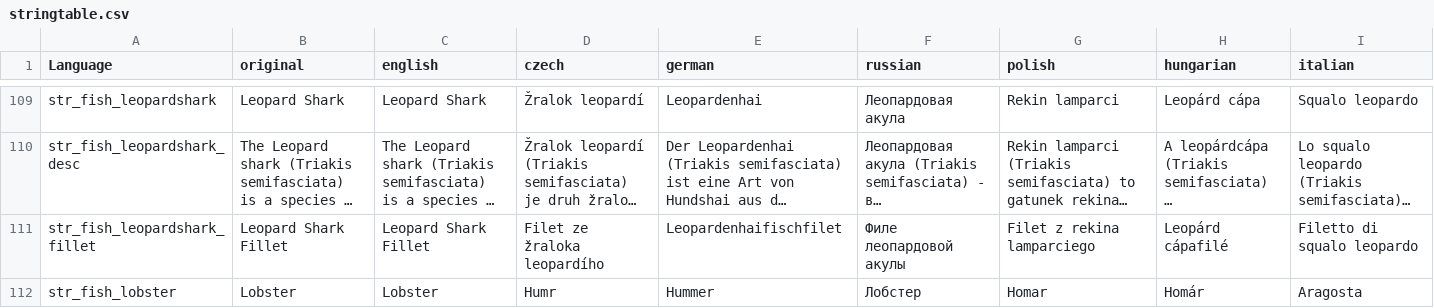
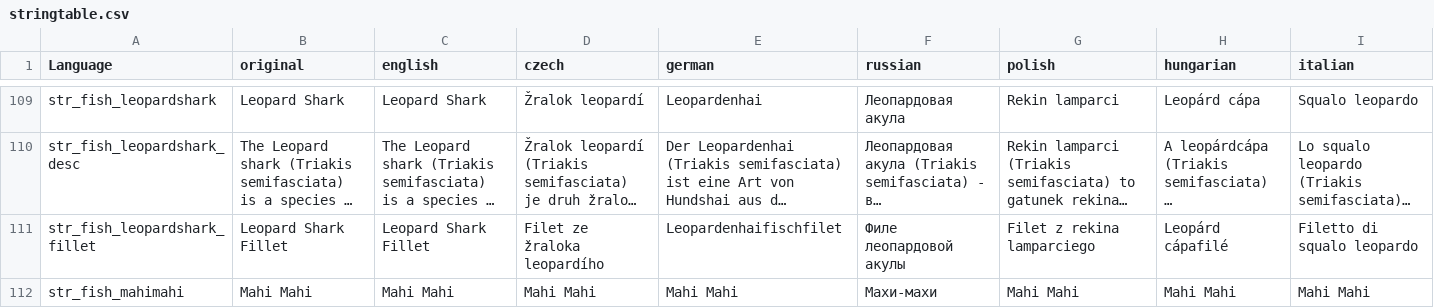
Before and after one commit to PackJC/gebsfish, a CSV file: languagecore/stringtable.csv, drawn as a sheet; only a part is shown, gaps mark what is left out; the shorter side is filled out with more unchanged rows; long unchanged cells end in …; rows hold the shown columns only; the diff covers the shown part only; the diff names each change by its address in the sheet, - before the commit and + after, or states it on an @@ line.

```diff
--- a/languagecore/stringtable.csv
+++ b/languagecore/stringtable.csv
-row 112: str_fish_lobster | Lobster | Lobster | Humr | Hummer | Лобстер | Homar | Homár | Aragosta
```
Also changed, not shown: 3 removed rows elsewhere in this file, 13 other files.
